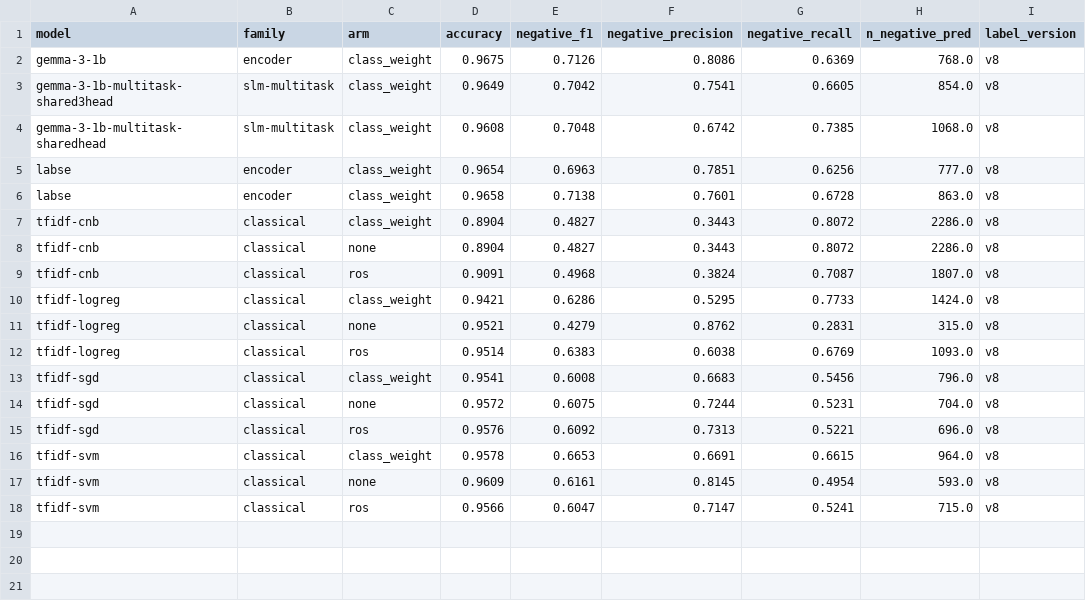
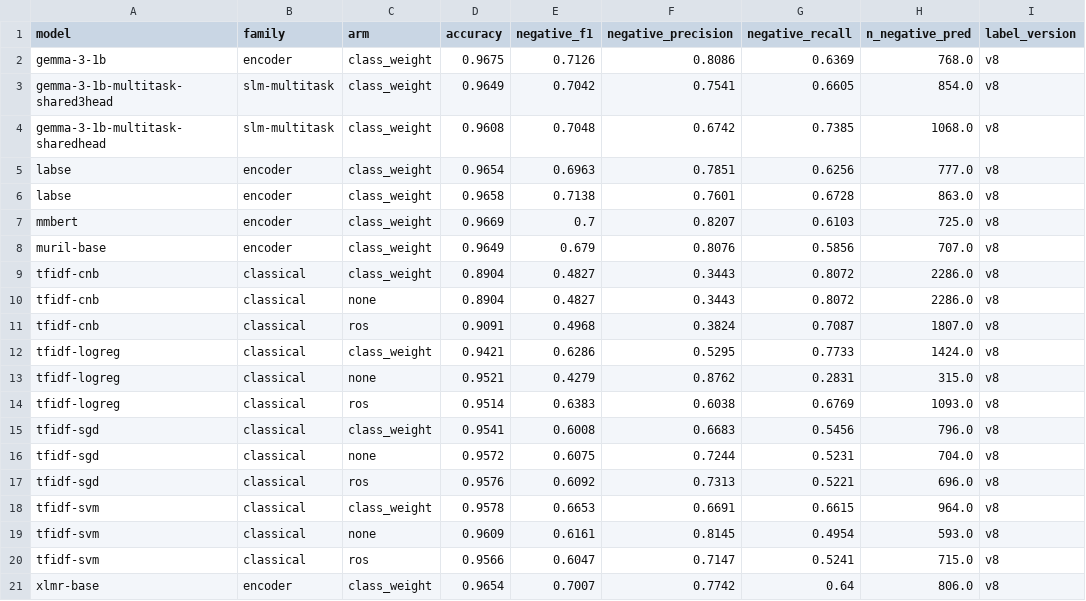
Before and after one commit to Nivin-Sithija/Swift, a CSV file: paper/results/tables/balancing_arms.csv, drawn as a sheet; the diff names each change by its address in the sheet, - before the commit and + after, or states it on an @@ line.

```diff
--- a/paper/results/tables/balancing_arms.csv
+++ b/paper/results/tables/balancing_arms.csv
+row 7: mmbert | encoder | class_weight | 0.9669 | 0.7 | 0.8207 | 0.6103 | 725.0 | v8
+row 8: muril-base | encoder | class_weight | 0.9649 | 0.679 | 0.8076 | 0.5856 | 707.0 | v8
+row 21: xlmr-base | encoder | class_weight | 0.9654 | 0.7007 | 0.7742 | 0.64 | 806.0 | v8
```
Also changed, not shown: paper/results/tables/coverage.csv, paper/results/tables/main_pooled.csv, 27 other files.
